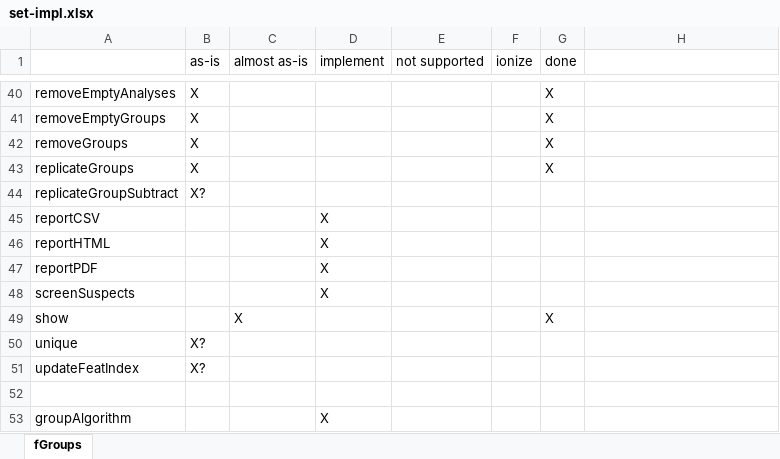
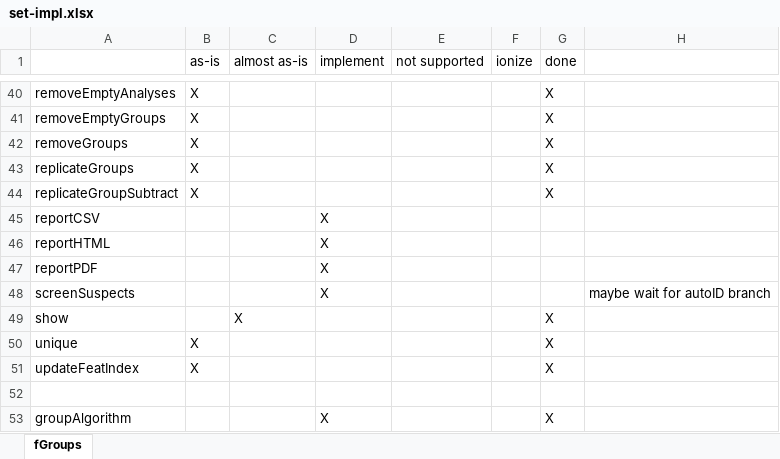
Before and after one commit to Mebigi/patRoon, an Excel workbook: set-impl.xlsx, sheet fGroups, drawn as a sheet; only a part is shown, gaps mark what is left out; values as stored, in another font and other column widths than the file's, no borders; the diff covers the shown part only; the diff names each change by its address in the sheet, - before the commit and + after, or states it on an @@ line.

Commit message:
filter() method for featureGroupsSet and negate support for features method

```diff
--- a/set-impl.xlsx (sheet fGroups)
+++ b/set-impl.xlsx (sheet fGroups)
-B44 (as-is): X?
+B44 (as-is): X
-G44 (done): (empty)
+G44 (done): X
-H48: (empty)
+H48: maybe wait for autoID branch
-B50:B51 (as-is): X?
+B50:B51 (as-is): X
-G50:G51 (done): (empty)
+G50:G51 (done): X
-G53 (done): (empty)
+G53 (done): X
```
Also changed, not shown: 22 edited cells elsewhere in this sheet, 2 other files.
